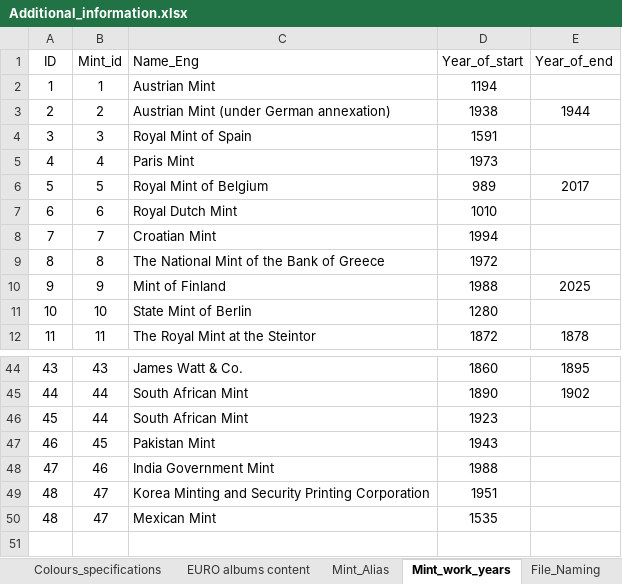
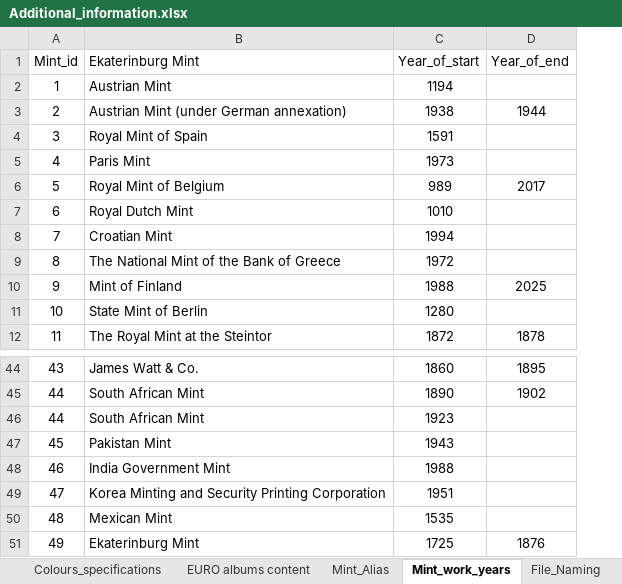
Before and after one commit to DartAlexator/CoinCollection, an Excel workbook: Info/Additional_information.xlsx, sheet Mint_work_years, drawn as a sheet; only a part is shown, gaps mark what is left out; values as stored, in another font and other column widths than the file's, no borders; table styles not drawn; removed rows and columns are numbered as before the commit, all else as after; the diff names each change by its address in the sheet, - before the commit and + after, or states it on an @@ line.

```diff
--- a/Info/Additional_information.xlsx (sheet Mint_work_years)
+++ b/Info/Additional_information.xlsx (sheet Mint_work_years)
-column A (ID), rows 2-12: 1 | 2 | 3 | 4 | 5 | 6 | 7 | 8 | 9 | 10 | 11; rows 44-50: 43 | 44 | 45 | 46 | 47 | 48 | 48
-B1: Name_Eng
+B1: Ekaterinburg Mint
-A50 (Mint_id): 47
+A50 (Mint_id): 48
+row 51: 49 | Ekaterinburg Mint | 1725 | 1876
```
Also changed, not shown: sheet Mint_Alias, 3 other files.
